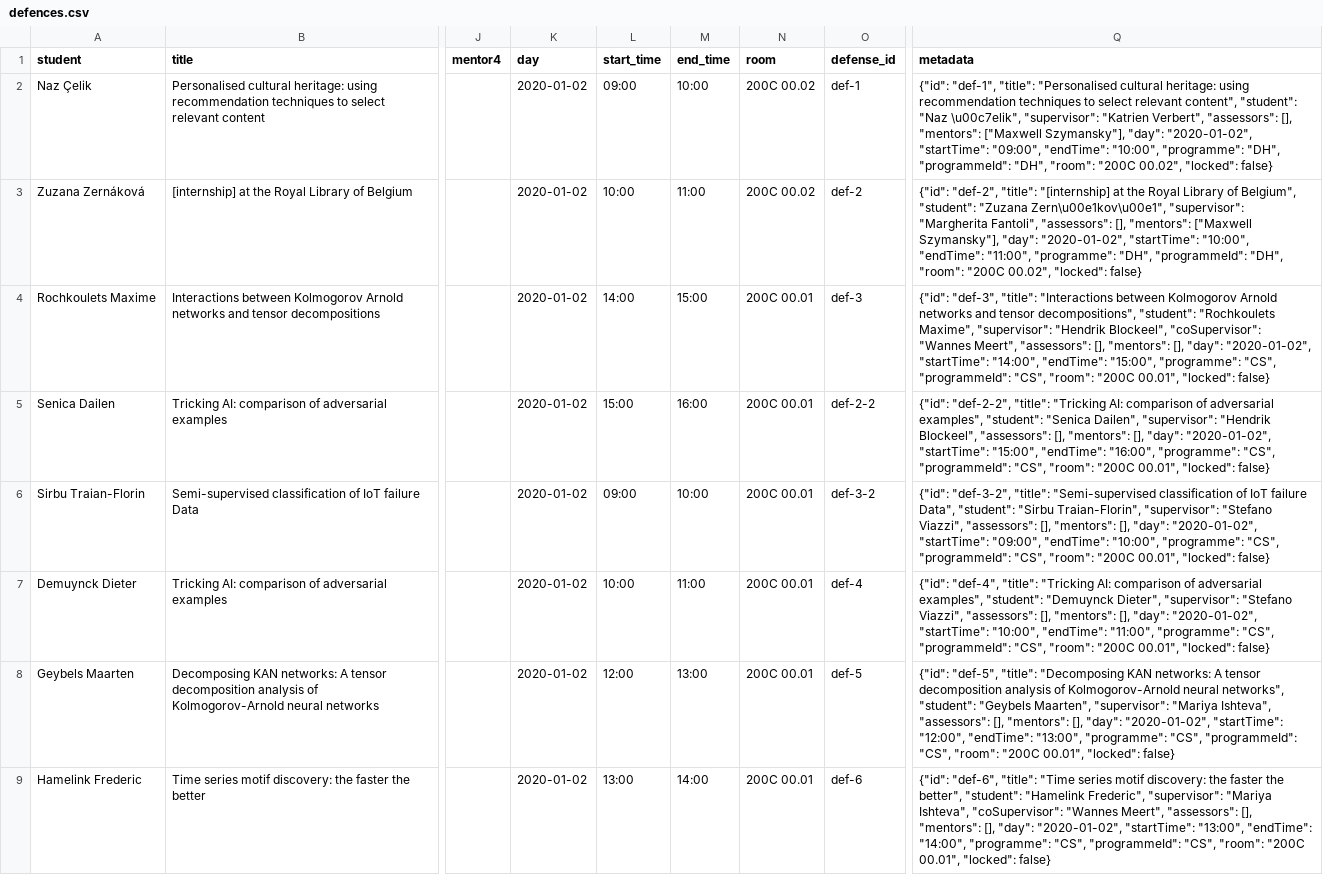
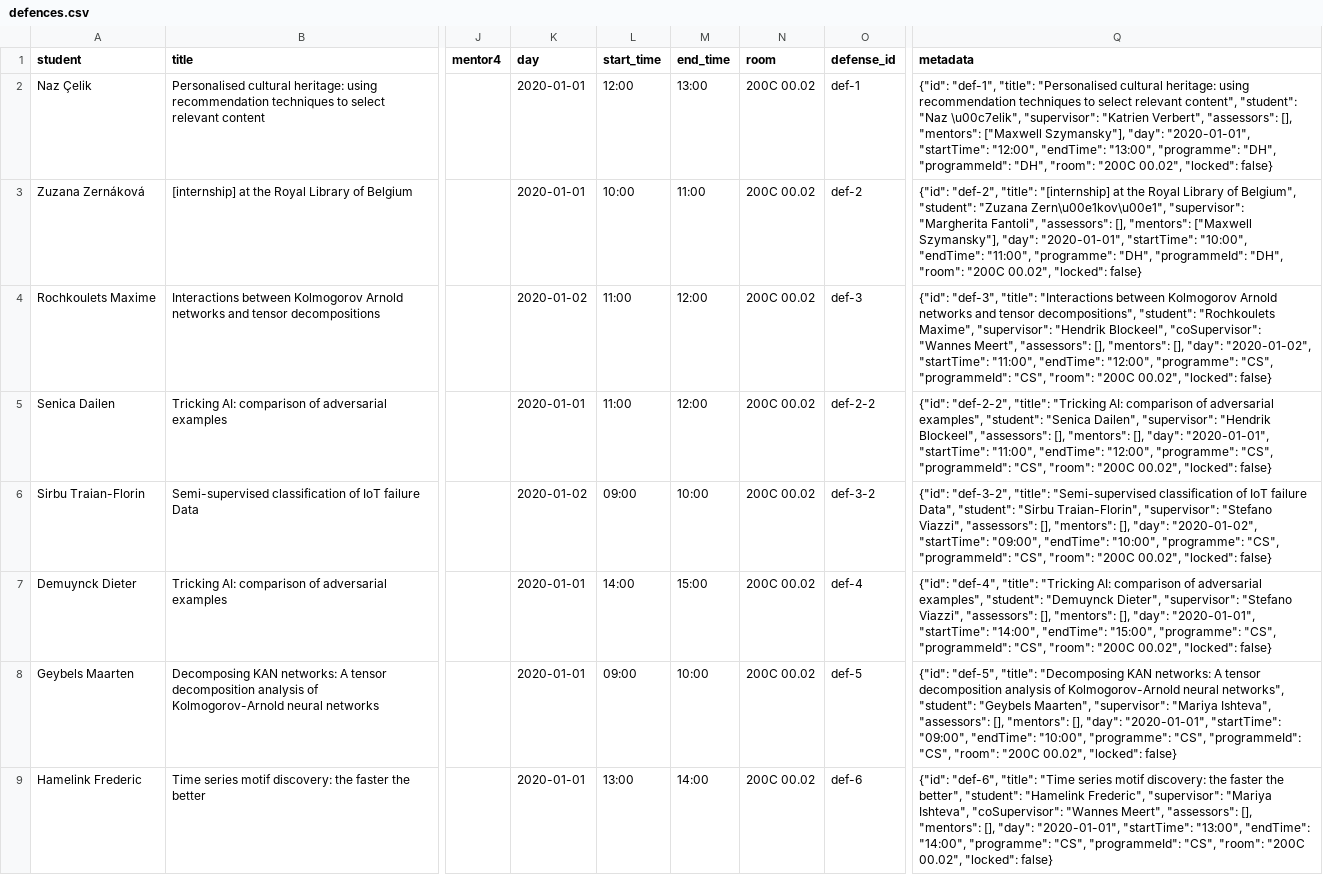
Before and after one commit to rokokot/defense-scheduler, a CSV file: data/input/documented_example2/defences.csv, drawn as a sheet; only a part is shown, gaps mark what is left out; the diff names each change by its address in the sheet, - before the commit and + after, or states it on an @@ line.

```diff
--- a/data/input/documented_example2/defences.csv
+++ b/data/input/documented_example2/defences.csv
-K2:K3 (day): 2020-01-02
+K2:K3 (day): 2020-01-01
-L2 (start_time): 09:00
+L2 (start_time): 12:00
-M2 (end_time): 10:00
+M2 (end_time): 13:00
-Q2 (metadata): …Szymansky"], "day": "2020-01-02", "startTime": "09:00", "endTime": "10:00", "programme": "DH",…
+Q2 (metadata): …Szymansky"], "day": "2020-01-01", "startTime": "12:00", "endTime": "13:00", "programme": "DH",…
-Q3 (metadata): …Szymansky"], "day": "2020-01-02", "startTime": "10:00",…
+Q3 (metadata): …Szymansky"], "day": "2020-01-01", "startTime": "10:00",…
-L4 (start_time): 14:00
+L4 (start_time): 11:00
-M4 (end_time): 15:00
+M4 (end_time): 12:00
-N4:N9 (room): 200C 00.01
+N4:N9 (room): 200C 00.02
-Q4 (metadata): …"2020-01-02", "startTime": "14:00", "endTime": "15:00", "programme": "CS", "programmeId": "CS", "room": "200C 00.01", "locked": false}
+Q4 (metadata): …"2020-01-02", "startTime": "11:00", "endTime": "12:00", "programme": "CS", "programmeId": "CS", "room": "200C 00.02", "locked": false}
-K5 (day): 2020-01-02
+K5 (day): 2020-01-01
-L5 (start_time): 15:00
+L5 (start_time): 11:00
-M5 (end_time): 16:00
+M5 (end_time): 12:00
-Q5 (metadata): …[], "day": "2020-01-02", "startTime": "15:00", "endTime": "16:00", "programme": "CS", "programmeId": "CS", "room": "200C 00.01", "locked": false}
+Q5 (metadata): …[], "day": "2020-01-01", "startTime": "11:00", "endTime": "12:00", "programme": "CS", "programmeId": "CS", "room": "200C 00.02", "locked": false}
-Q6 (metadata): …"room": "200C 00.01", "locked": false}
+Q6 (metadata): …"room": "200C 00.02", "locked": false}
-K7:K9 (day): 2020-01-02
+K7:K9 (day): 2020-01-01
-L7 (start_time): 10:00
+L7 (start_time): 14:00
-M7 (end_time): 11:00
+M7 (end_time): 15:00
-Q7 (metadata): …[], "day": "2020-01-02", "startTime": "10:00", "endTime": "11:00", "programme": "CS", "programmeId": "CS", "room": "200C 00.01", "locked": false}
+Q7 (metadata): …[], "day": "2020-01-01", "startTime": "14:00", "endTime": "15:00", "programme": "CS", "programmeId": "CS", "room": "200C 00.02", "locked": false}
-L8 (start_time): 12:00
+L8 (start_time): 09:00
-M8 (end_time): 13:00
+M8 (end_time): 10:00
-Q8 (metadata): …[], "day": "2020-01-02", "startTime": "12:00", "endTime": "13:00", "programme": "CS", "programmeId": "CS", "room": "200C 00.01", "locked": false}
+Q8 (metadata): …[], "day": "2020-01-01", "startTime": "09:00", "endTime": "10:00", "programme": "CS", "programmeId": "CS", "room": "200C 00.02", "locked": false}
-Q9 (metadata): …[], "day": "2020-01-02", "startTime": "13:00", "endTime": "14:00", "programme": "CS", "programmeId": "CS", "room": "200C 00.01", "locked": false}
+Q9 (metadata): …[], "day": "2020-01-01", "startTime": "13:00", "endTime": "14:00", "programme": "CS", "programmeId": "CS", "room": "200C 00.02", "locked": false}
```
Also changed, not shown: data/input/apitest_manual/defences.csv, 1 other file.
